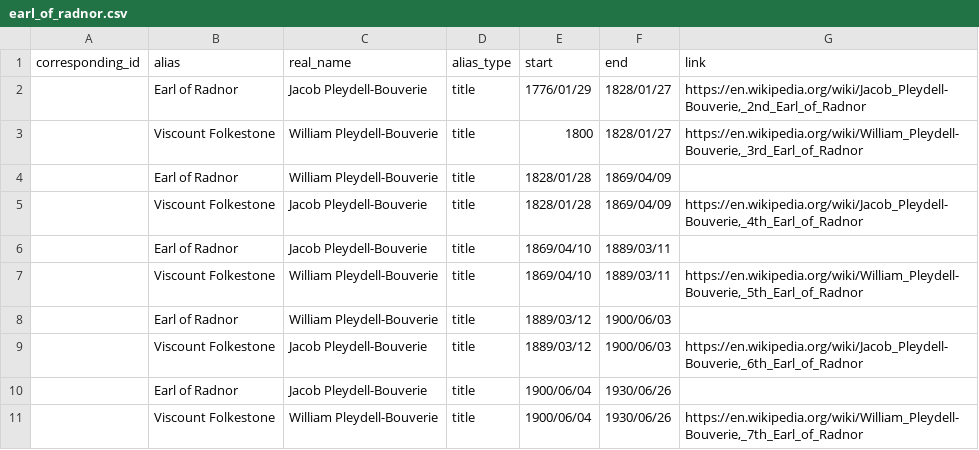
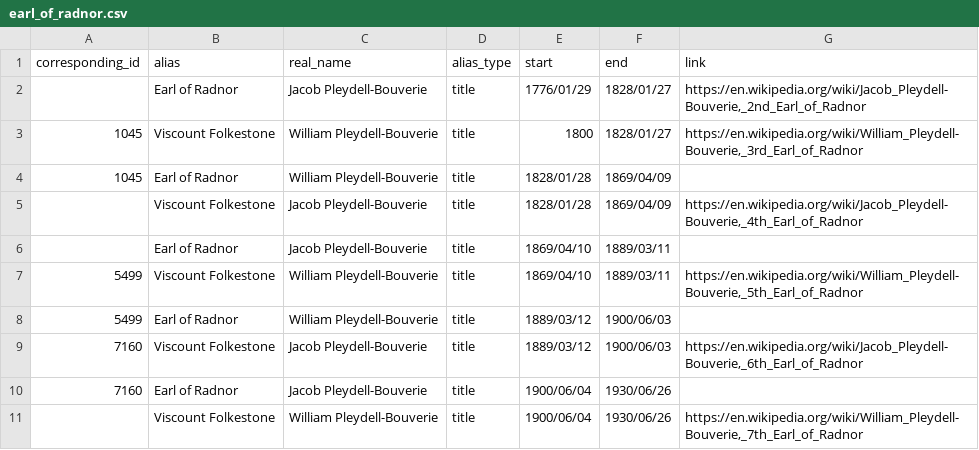
Before and after one commit to stephbuon/hansard-speakers, a CSV file: data/lord_titles/earl_of_radnor.csv, drawn as a sheet.

```diff
--- a/data/lord_titles/earl_of_radnor.csv
+++ b/data/lord_titles/earl_of_radnor.csv
@@ -2,10 +2,10 @@ corresponding_id,alias,real_name,alias_type,start,end,link
 ,Earl of Radnor,Jacob Pleydell-Bouverie,title,1776/01/29,1828/01/27,"https://en.wikipedia.org/wiki/Jacob_Pleydell-Bouverie,_2nd_Earl_of_Radnor"
-,Viscount Folkestone,William Pleydell-Bouverie,title,1800,1828/01/27,"https://en.wikipedia.org/wiki/William_Pleydell-Bouverie,_3rd_Earl_of_Radnor"
-,Earl of Radnor,William Pleydell-Bouverie,title,1828/01/28,1869/04/09,
+1045,Viscount Folkestone,William Pleydell-Bouverie,title,1800,1828/01/27,"https://en.wikipedia.org/wiki/William_Pleydell-Bouverie,_3rd_Earl_of_Radnor"
+1045,Earl of Radnor,William Pleydell-Bouverie,title,1828/01/28,1869/04/09,
 ,Viscount Folkestone,Jacob Pleydell-Bouverie,title,1828/01/28,1869/04/09,"https://en.wikipedia.org/wiki/Jacob_Pleydell-Bouverie,_4th_Earl_of_Radnor"
 ,Earl of Radnor,Jacob Pleydell-Bouverie,title,1869/04/10,1889/03/11,
-,Viscount Folkestone,William Pleydell-Bouverie,title,1869/04/10,1889/03/11,"https://en.wikipedia.org/wiki/William_Pleydell-Bouverie,_5th_Earl_of_Radnor"
-,Earl of Radnor,William Pleydell-Bouverie,title,1889/03/12,1900/06/03,
-,Viscount Folkestone,Jacob Pleydell-Bouverie,title,1889/03/12,1900/06/03,"https://en.wikipedia.org/wiki/Jacob_Pleydell-Bouverie,_6th_Earl_of_Radnor"
-,Earl of Radnor,Jacob Pleydell-Bouverie,title,1900/06/04,1930/06/26,
+5499,Viscount Folkestone,William Pleydell-Bouverie,title,1869/04/10,1889/03/11,"https://en.wikipedia.org/wiki/William_Pleydell-Bouverie,_5th_Earl_of_Radnor"
+5499,Earl of Radnor,William Pleydell-Bouverie,title,1889/03/12,1900/06/03,
+7160,Viscount Folkestone,Jacob Pleydell-Bouverie,title,1889/03/12,1900/06/03,"https://en.wikipedia.org/wiki/Jacob_Pleydell-Bouverie,_6th_Earl_of_Radnor"
+7160,Earl of Radnor,Jacob Pleydell-Bouverie,title,1900/06/04,1930/06/26,
 ,Viscount Folkestone,William Pleydell-Bouverie,title,1900/06/04,1930/06/26,"https://en.wikipedia.org/wiki/William_Pleydell-Bouverie,_7th_Earl_of_Radnor"
```
Also changed, not shown: data/hansard_titles.csv, data/mps.csv, 1 other file.
